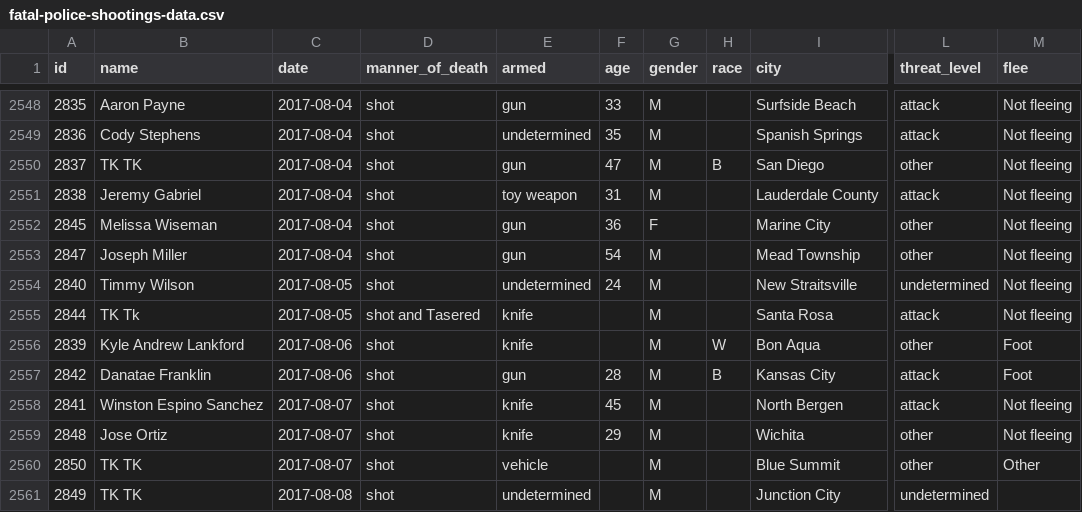
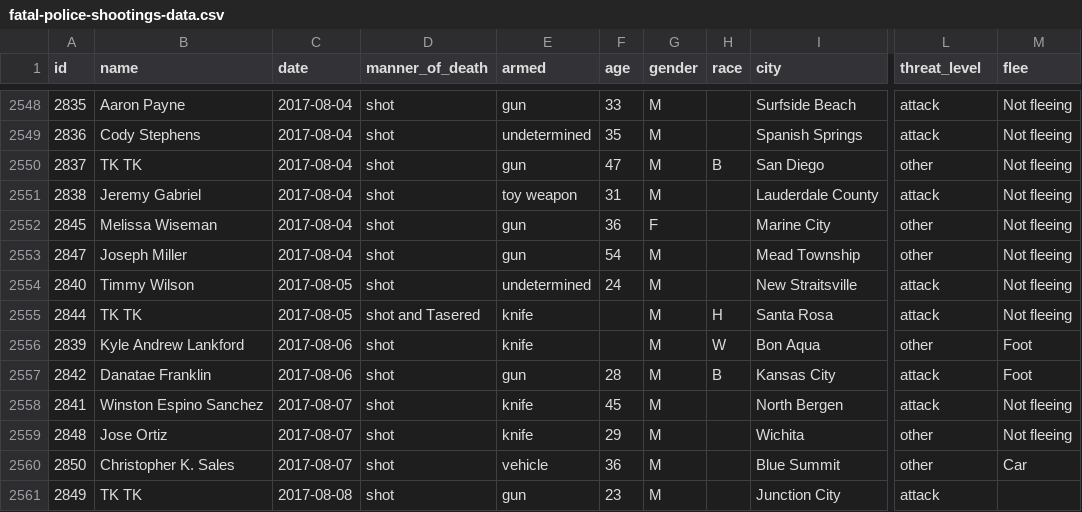
Before and after one commit to washingtonpost/data-police-shootings, a CSV file: fatal-police-shootings-data.csv, drawn as a sheet; only a part is shown, gaps mark what is left out; the diff names each change by its address in the sheet, - before the commit and + after, or states it on an @@ line.

Commit message:
2560 people have been shot and killed by police since Jan. 1, 2015.

```diff
--- a/fatal-police-shootings-data.csv
+++ b/fatal-police-shootings-data.csv
-L2554 (threat_level): undetermined
+L2554 (threat_level): attack
-B2555 (name): TK Tk
+B2555 (name): TK TK
-H2555 (race): (empty)
+H2555 (race): H
-B2560 (name): TK TK
+B2560 (name): Christopher K. Sales
-F2560 (age): (empty)
+F2560 (age): 36
-M2560 (flee): Other
+M2560 (flee): Car
-E2561 (armed): undetermined
+E2561 (armed): gun
-F2561 (age): (empty)
+F2561 (age): 23
-L2561 (threat_level): undetermined
+L2561 (threat_level): attack
```
